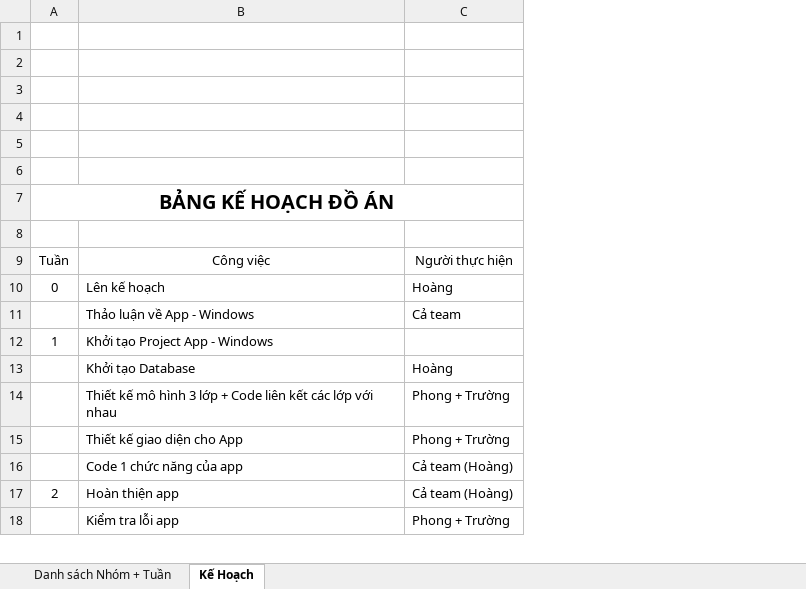
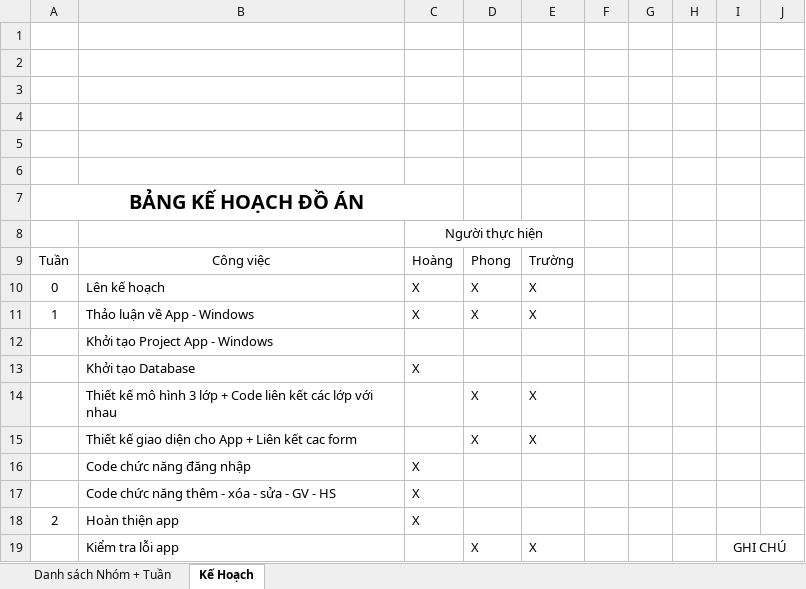
Before and after one commit to TLMHoang/HeThongSoLienLac, an Excel workbook: TaiLieu/KeHoach.xlsx, sheet Kế Hoạch, drawn as a sheet; only a part is shown; values as stored, in another font and other column widths than the file's, no borders; removed rows and columns are numbered as before the commit, all else as after; the diff covers the shown part only; the diff names each change by its address in the sheet, - before the commit and + after, or states it on an @@ line.

```diff
--- a/TaiLieu/KeHoach.xlsx (sheet Kế Hoạch)
+++ b/TaiLieu/KeHoach.xlsx (sheet Kế Hoạch)
-column C, rows 9-18: Người thực hiện | Hoàng | Cả team |  | Hoàng | Phong + Trường | Phong + Trường | Cả team (Hoàng) | Cả team (Hoàng) | Phong + Trường
+column C, rows 8-16: Người thực hiện | Hoàng | X | X |  | X |  |  | X; row 18: X
+column D, rows 9-15: Phong | X | X |  |  | X | X; row 19: X
+column E, rows 9-15: Trường | X | X |  |  | X | X; row 19: X
+column F, empty
+column G, empty
+column H, empty
+column I, row 19: GHI CHÚ
+column J, empty
@@ column A renumbered between rows 11 and 12 @@
-B15: Thiết kế giao diện cho App
+B15: Thiết kế giao diện cho App + Liên kết cac form
-B16: Code 1 chức năng của app
+B16: Code chức năng đăng nhập
+row 17:  | Code chức năng thêm - xóa - sửa - GV - HS | X
```
Also changed, not shown: 12 added rows elsewhere in this sheet, 1 other file.
